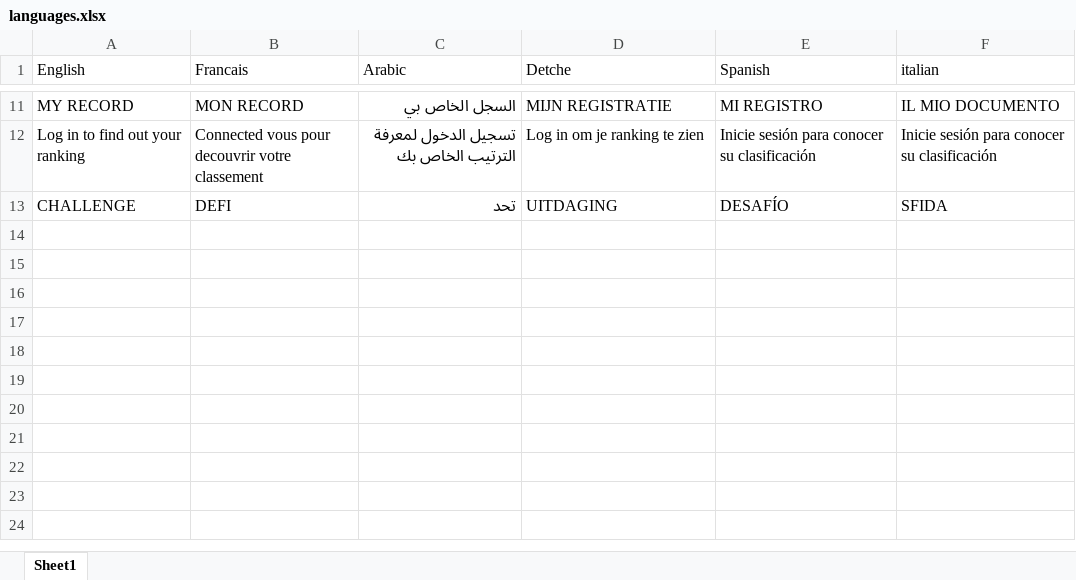
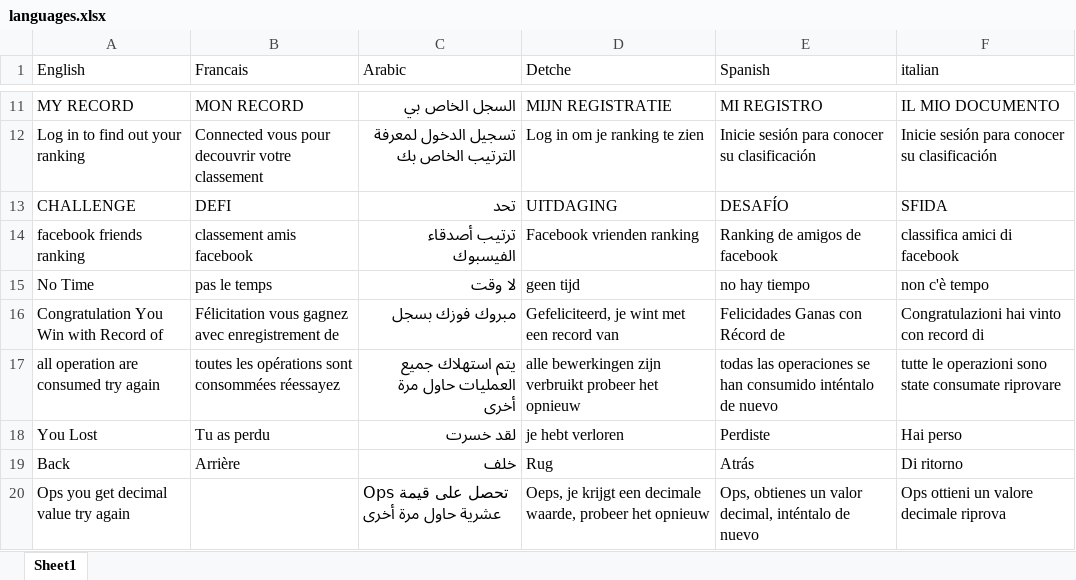
Before and after one commit to ismailbagga/Number_Games, an Excel workbook: assets/languages.xlsx, sheet Sheet1, drawn as a sheet; only a part is shown, gaps mark what is left out; values as stored, in another font and other column widths than the file's, no borders; the diff names each change by its address in the sheet, - before the commit and + after, or states it on an @@ line.

Commit message:
add sending personal best functionality

```diff
--- a/assets/languages.xlsx (sheet Sheet1)
+++ b/assets/languages.xlsx (sheet Sheet1)
+row 14: facebook friends ranking | classement amis facebook | ترتيب أصدقاء الفيسبوك | Facebook vrienden ranking | Ranking de amigos de facebook | classifica amici di facebook
+row 15: No Time | pas le temps | لا وقت | geen tijd | no hay tiempo | non c'è tempo
+row 16: Congratulation You Win with Record of | Félicitation vous gagnez avec enregistrement de | مبروك فوزك بسجل | Gefeliciteerd, je wint met een record van | Felicidades Ganas con Récord de | Congratulazioni hai vinto con record di
+row 17: all operation are consumed try again | toutes les opérations sont consommées réessayez | يتم استهلاك جميع العمليات حاول مرة أخرى | alle bewerkingen zijn verbruikt probeer het opnieuw | todas las operaciones se han consumido inténtalo de nuevo | tutte le operazioni sono state consumate riprovare
+row 18: You Lost | Tu as perdu | لقد خسرت | je hebt verloren | Perdiste | Hai perso
+row 19: Back | Arrière | خلف | Rug | Atrás | Di ritorno
+row 20: Ops you get decimal value try again |  | Ops تحصل على قيمة عشرية حاول مرة أخرى | Oeps, je krijgt een decimale waarde, probeer het opnieuw | Ops, obtienes un valor decimal, inténtalo de nuevo | Ops ottieni un valore decimale riprova
```
Also changed, not shown: 20 other files.
